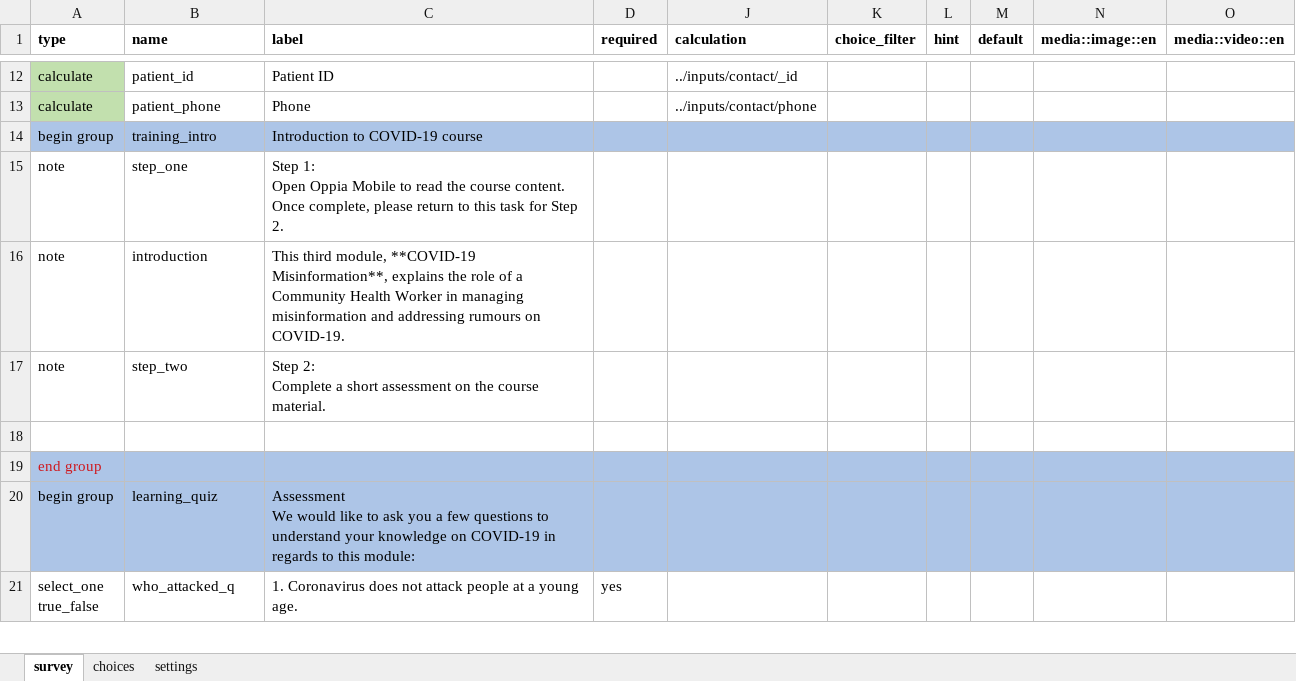
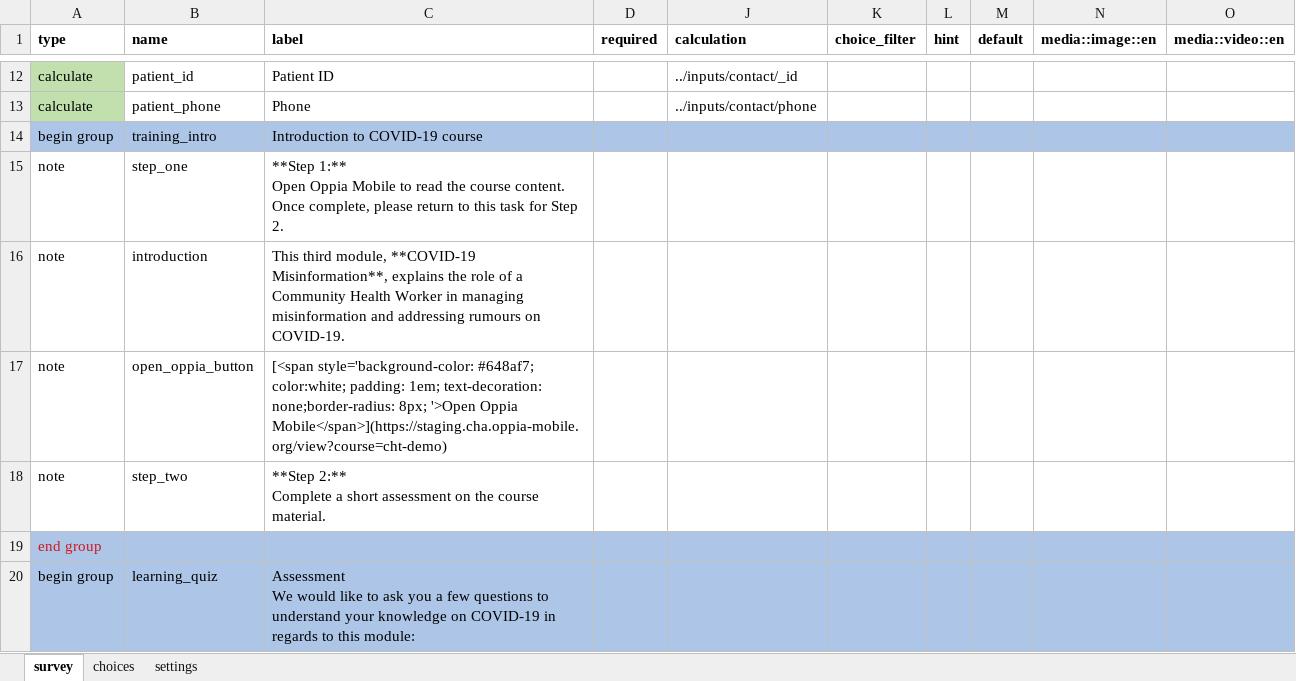
Before and after one commit to medic/config-covid, an Excel workbook: cht_oppia_mvp/forms/app/cha_module_three.xlsx, sheet survey, drawn as a sheet; only a part is shown, gaps mark what is left out; the shorter side is filled out with more unchanged rows; values as stored, in another font and other column widths than the file's, no borders; removed rows and columns are numbered as before the commit, all else as after; ↵ is a line break in a cell; the diff names each change by its address in the sheet, - before the commit and + after, or states it on an @@ line.

```diff
--- a/cht_oppia_mvp/forms/app/cha_module_three.xlsx (sheet survey)
+++ b/cht_oppia_mvp/forms/app/cha_module_three.xlsx (sheet survey)
-C15 (label): Step 1: ↵ Open Oppia…
+C15 (label): **Step 1:** ↵ Open Oppia…
+row 17: note | open_oppia_button | [<span style='background-color: #648af7; color:white; padding: 1em; text-decoration: none;border-radius: 8px; '>Open Oppia Mobile</span>](https://staging.cha.oppia-mobile.org/view?course=cht-demo)
-C18 (label): Step 2: ↵ Complete a…
+C18 (label): **Step 2:** ↵ Complete a…
-row 18: (empty)
```
Also changed, not shown: sheet settings, cht_oppia_mvp/forms/app/cha_module_one.xlsx, cht_oppia_mvp/forms/app/cha_module_two.xlsx, 18 other files.
